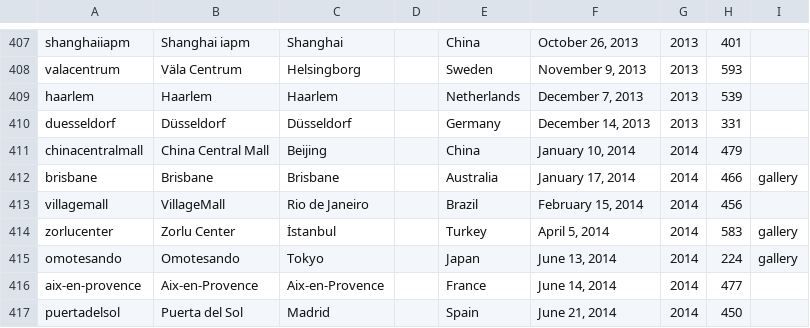
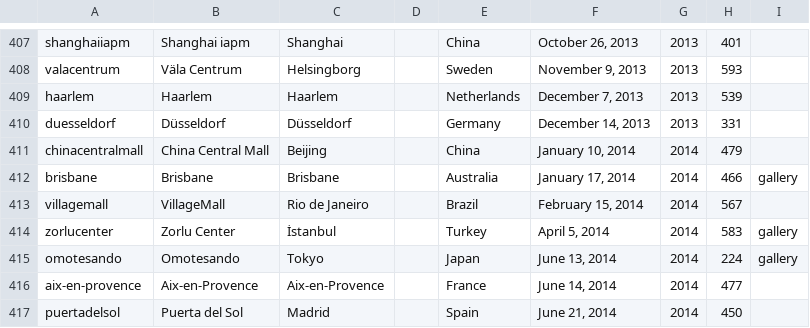
Before and after one commit to thomaspark/applestorefronts, a CSV file: stores.csv, drawn as a sheet; only a part is shown, gaps mark what is left out.

Commit message:
fix r number for villagemall

```diff
--- a/stores.csv
+++ b/stores.csv
@@ -412,3 +412,3 @@ chinacentralmall,China Central Mall,Beijing,,China,"January 10, 2014",2014,479,
 brisbane,Brisbane,Brisbane,,Australia,"January 17, 2014",2014,466,gallery
-villagemall,VillageMall,Rio de Janeiro,,Brazil,"February 15, 2014",2014,456,
+villagemall,VillageMall,Rio de Janeiro,,Brazil,"February 15, 2014",2014,567,
 zorlucenter,Zorlu Center,İstanbul,,Turkey,"April 5, 2014",2014,583,gallery
```
